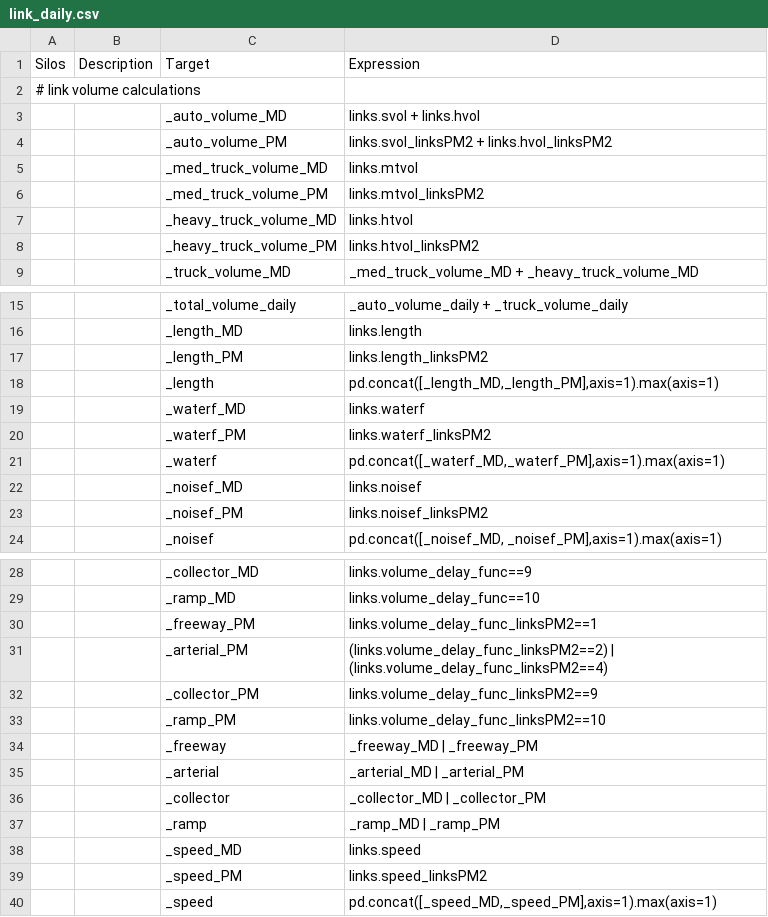
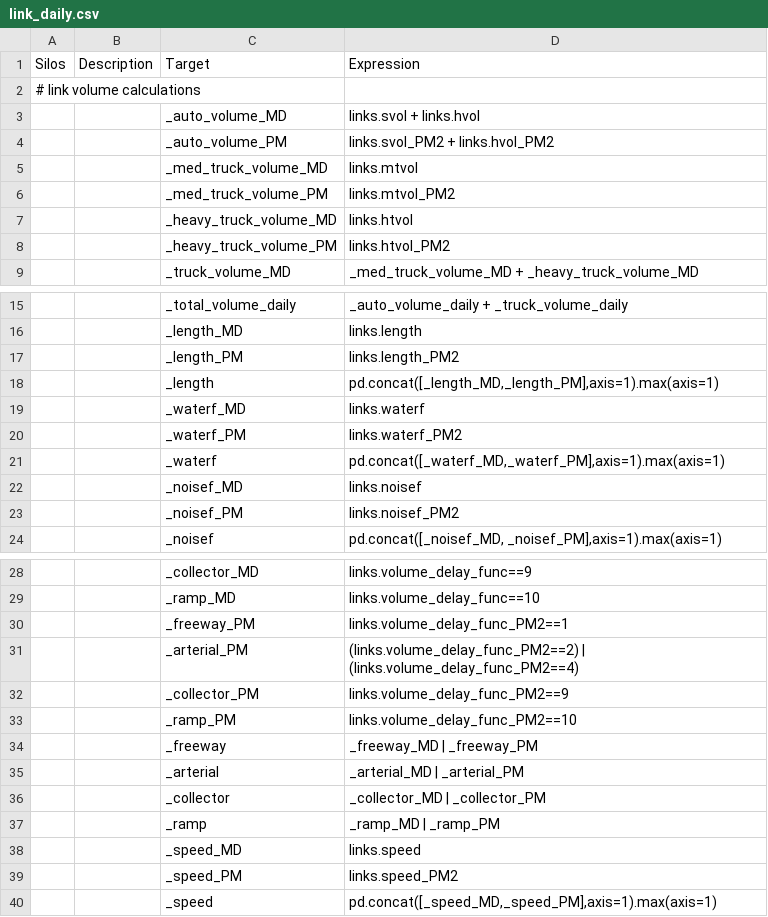
Before and after one commit to RSGInc/bca4abm, a CSV file: example_4step/configs/link_daily.csv, drawn as a sheet; only a part is shown, gaps mark what is left out.

Commit message:
update links

```diff
--- a/example_4step/configs/link_daily.csv
+++ b/example_4step/configs/link_daily.csv
@@ -3,7 +3,7 @@ Silos,Description,Target,Expression
 ,,_auto_volume_MD,links.svol + links.hvol
-,,_auto_volume_PM,links.svol_linksPM2 + links.hvol_linksPM2
+,,_auto_volume_PM,links.svol_PM2 + links.hvol_PM2
 ,,_med_truck_volume_MD,links.mtvol
-,,_med_truck_volume_PM,links.mtvol_linksPM2
+,,_med_truck_volume_PM,links.mtvol_PM2
 ,,_heavy_truck_volume_MD,links.htvol
-,,_heavy_truck_volume_PM,links.htvol_linksPM2
+,,_heavy_truck_volume_PM,links.htvol_PM2
 ,,_truck_volume_MD,_med_truck_volume_MD + _heavy_truck_volume_MD
@@ -16,9 +16,9 @@ Silos,Description,Target,Expression
 ,,_length_MD,links.length
-,,_length_PM,links.length_linksPM2
+,,_length_PM,links.length_PM2
 ,,_length,"pd.concat([_length_MD,_length_PM],axis=1).max(axis=1)"
 ,,_waterf_MD,links.waterf
-,,_waterf_PM,links.waterf_linksPM2
+,,_waterf_PM,links.waterf_PM2
 ,,_waterf,"pd.concat([_waterf_MD,_waterf_PM],axis=1).max(axis=1)"
 ,,_noisef_MD,links.noisef
-,,_noisef_PM,links.noisef_linksPM2
+,,_noisef_PM,links.noisef_PM2
 ,,_noisef,"pd.concat([_noisef_MD, _noisef_PM],axis=1).max(axis=1)"
@@ -29,6 +29,6 @@ Silos,Description,Target,Expression
 ,,_ramp_MD,links.volume_delay_func==10
-,,_freeway_PM,links.volume_delay_func_linksPM2==1
-,,_arterial_PM,(links.volume_delay_func_linksPM2==2) | (links.volume_delay_func_linksPM2==4)
-,,_collector_PM,links.volume_delay_func_linksPM2==9
-,,_ramp_PM,links.volume_delay_func_linksPM2==10
+,,_freeway_PM,links.volume_delay_func_PM2==1
+,,_arterial_PM,(links.volume_delay_func_PM2==2) | (links.volume_delay_func_PM2==4)
+,,_collector_PM,links.volume_delay_func_PM2==9
+,,_ramp_PM,links.volume_delay_func_PM2==10
 ,,_freeway,_freeway_MD | _freeway_PM
@@ -38,3 +38,3 @@ Silos,Description,Target,Expression
 ,,_speed_MD,links.speed
-,,_speed_PM,links.speed_linksPM2
+,,_speed_PM,links.speed_PM2
 ,,_speed,"pd.concat([_speed_MD,_speed_PM],axis=1).max(axis=1)"
```
Also changed, not shown: 1 other file.
